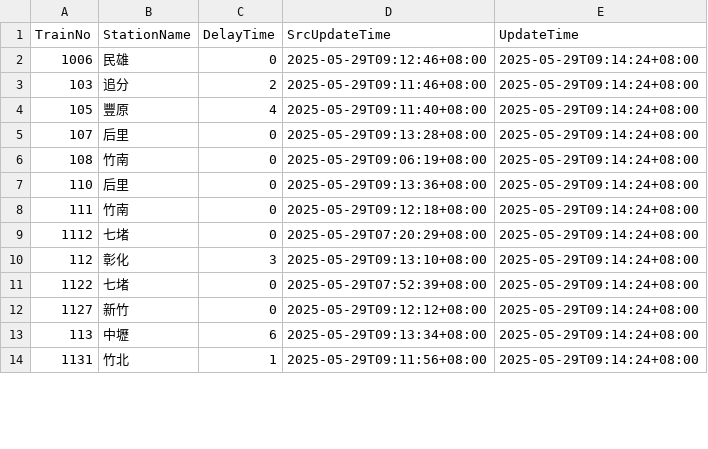
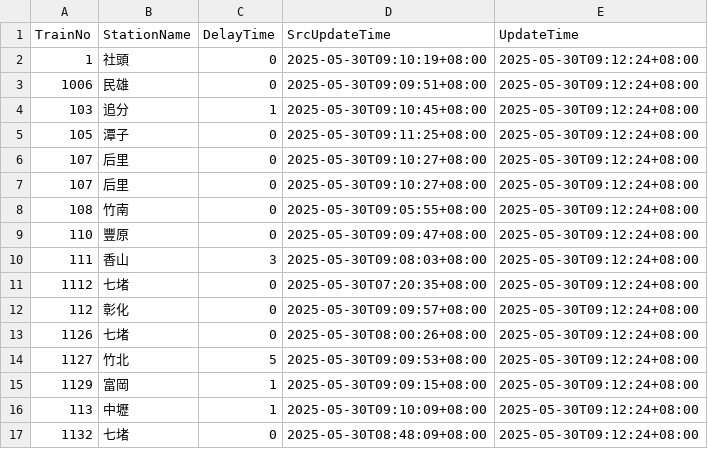
Before and after one commit to funfun0912/Open-Platform-Software-Mid, a CSV file: api.csv, drawn as a sheet; only a part is shown; the diff covers the shown part only.

Commit message:
Update data

```diff
--- a/api.csv
+++ b/api.csv
@@ -1,14 +1,17 @@
 TrainNo,StationName,DelayTime,SrcUpdateTime,UpdateTime
-1006,民雄,0,2025-05-29T09:12:46+08:00,2025-05-29T09:14:24+08:00
-103,追分,2,2025-05-29T09:11:46+08:00,2025-05-29T09:14:24+08:00
-105,豐原,4,2025-05-29T09:11:40+08:00,2025-05-29T09:14:24+08:00
-107,后里,0,2025-05-29T09:13:28+08:00,2025-05-29T09:14:24+08:00
-108,竹南,0,2025-05-29T09:06:19+08:00,2025-05-29T09:14:24+08:00
-110,后里,0,2025-05-29T09:13:36+08:00,2025-05-29T09:14:24+08:00
-111,竹南,0,2025-05-29T09:12:18+08:00,2025-05-29T09:14:24+08:00
-1112,七堵,0,2025-05-29T07:20:29+08:00,2025-05-29T09:14:24+08:00
-112,彰化,3,2025-05-29T09:13:10+08:00,2025-05-29T09:14:24+08:00
-1122,七堵,0,2025-05-29T07:52:39+08:00,2025-05-29T09:14:24+08:00
-1127,新竹,0,2025-05-29T09:12:12+08:00,2025-05-29T09:14:24+08:00
-113,中壢,6,2025-05-29T09:13:34+08:00,2025-05-29T09:14:24+08:00
-1131,竹北,1,2025-05-29T09:11:56+08:00,2025-05-29T09:14:24+08:00
+1,社頭,0,2025-05-30T09:10:19+08:00,2025-05-30T09:12:24+08:00
+1006,民雄,0,2025-05-30T09:09:51+08:00,2025-05-30T09:12:24+08:00
+103,追分,1,2025-05-30T09:10:45+08:00,2025-05-30T09:12:24+08:00
+105,潭子,0,2025-05-30T09:11:25+08:00,2025-05-30T09:12:24+08:00
+107,后里,0,2025-05-30T09:10:27+08:00,2025-05-30T09:12:24+08:00
+107,后里,0,2025-05-30T09:10:27+08:00,2025-05-30T09:12:24+08:00
+108,竹南,0,2025-05-30T09:05:55+08:00,2025-05-30T09:12:24+08:00
+110,豐原,0,2025-05-30T09:09:47+08:00,2025-05-30T09:12:24+08:00
+111,香山,3,2025-05-30T09:08:03+08:00,2025-05-30T09:12:24+08:00
+1112,七堵,0,2025-05-30T07:20:35+08:00,2025-05-30T09:12:24+08:00
+112,彰化,0,2025-05-30T09:09:57+08:00,2025-05-30T09:12:24+08:00
+1126,七堵,0,2025-05-30T08:00:26+08:00,2025-05-30T09:12:24+08:00
+1127,竹北,5,2025-05-30T09:09:53+08:00,2025-05-30T09:12:24+08:00
+1129,富岡,1,2025-05-30T09:09:15+08:00,2025-05-30T09:12:24+08:00
+113,中壢,1,2025-05-30T09:10:09+08:00,2025-05-30T09:12:24+08:00
+1132,七堵,0,2025-05-30T08:48:09+08:00,2025-05-30T09:12:24+08:00
```
Also changed, not shown: 3 removed rows and 37 edited cells elsewhere in this file.
